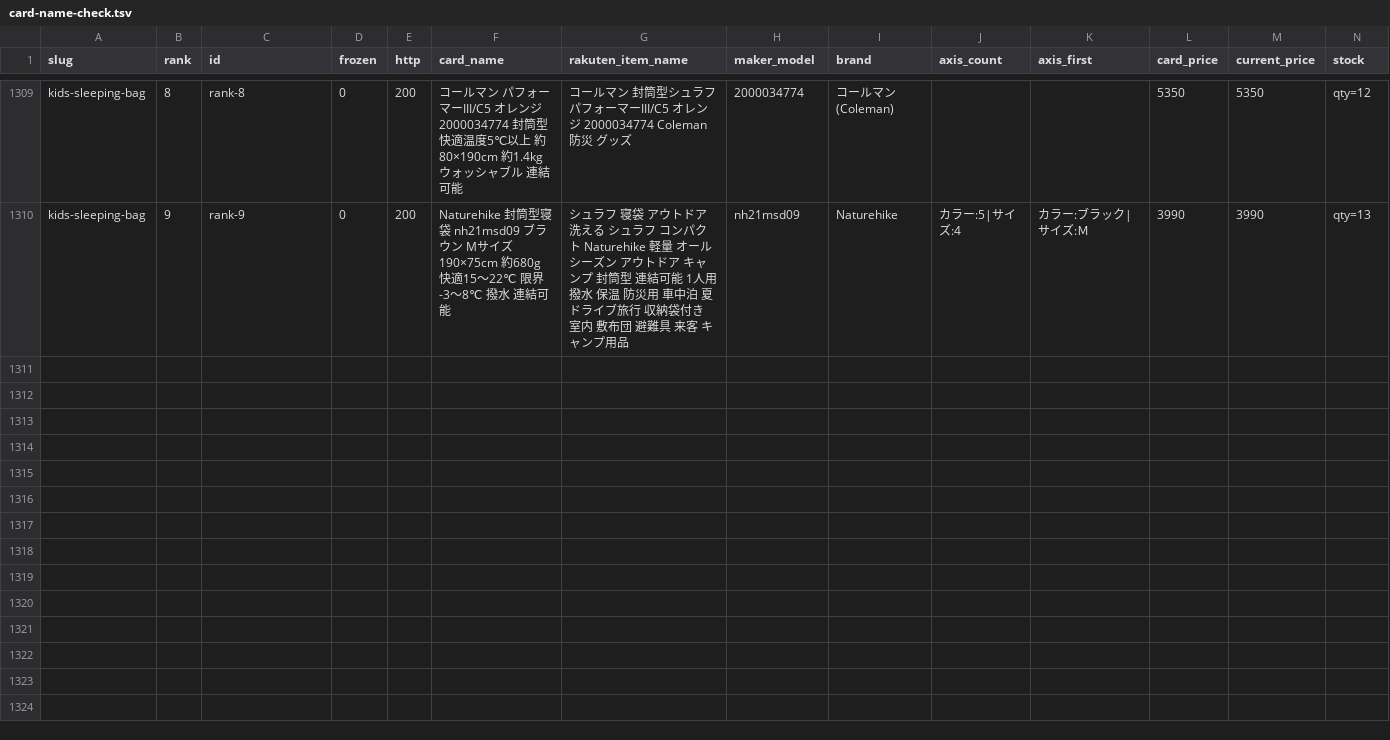
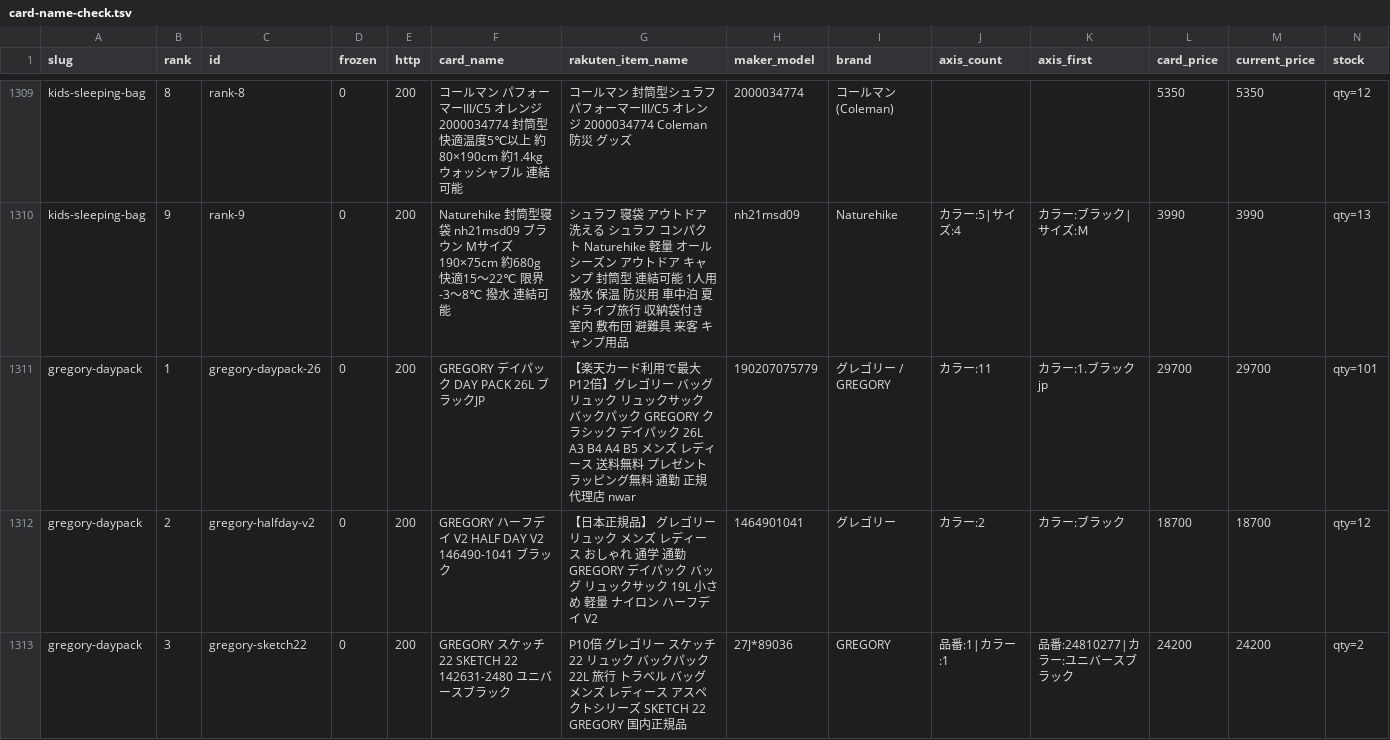
Before and after one commit to tanoue-boop/camp-kit-guide, a TSV file: _file/card-name-check.tsv, drawn as a sheet; only a part is shown, gaps mark what is left out; rows hold the shown columns only; the diff covers the shown part only; the diff names each change by its address in the sheet, - before the commit and + after, or states it on an @@ line.

Commit message:
feat: 新規記事 gregory-daypack（グレゴリーのデイパックおすすめ10選・全10枚に楽天/Amazon両リンク・campkit-20261023-N05）

```diff
--- a/_file/card-name-check.tsv
+++ b/_file/card-name-check.tsv
+row 1311: gregory-daypack | 1 | gregory-daypack-26 | 0 | 200 | GREGORY デイパック DAY PACK 26L ブラックJP | 【楽天カード利用で最大P12倍】グレゴリー バッグ リュック リュックサック バックパック GREGORY クラシック デイパック 26L A3 B4 A4 B5 メンズ レディース 送料無料 プレゼント ラッピング無料 通勤 正規代理店 nwar | 190207075779 | グレゴリー / GREGORY | カラー:11 | カラー:1.ブラックjp | 29700 | 29700 | qty=101
+row 1312: gregory-daypack | 2 | gregory-halfday-v2 | 0 | 200 | GREGORY ハーフデイ V2 HALF DAY V2 146490-1041 ブラック | 【日本正規品】 グレゴリー リュック メンズ レディース おしゃれ 通学 通勤 GREGORY デイパック バッグ リュックサック 19L 小さめ 軽量 ナイロン ハーフデイ V2 | 1464901041 | グレゴリー | カラー:2 | カラー:ブラック | 18700 | 18700 | qty=12
+row 1313: gregory-daypack | 3 | gregory-sketch22 | 0 | 200 | GREGORY スケッチ22 SKETCH 22 142631-2480 ユニバースブラック | P10倍 グレゴリー スケッチ22 リュック バックパック 22L 旅行 トラベル バッグ メンズ レディース アスペクトシリーズ SKETCH 22 GREGORY 国内正規品 | 27J*89036 | GREGORY | 品番:1|カラー:1 | 品番:24810277|カラー:ユニバースブラック | 24200 | 24200 | qty=2
```
Also changed, not shown: 7 added rows elsewhere in this file, 7 other files.
